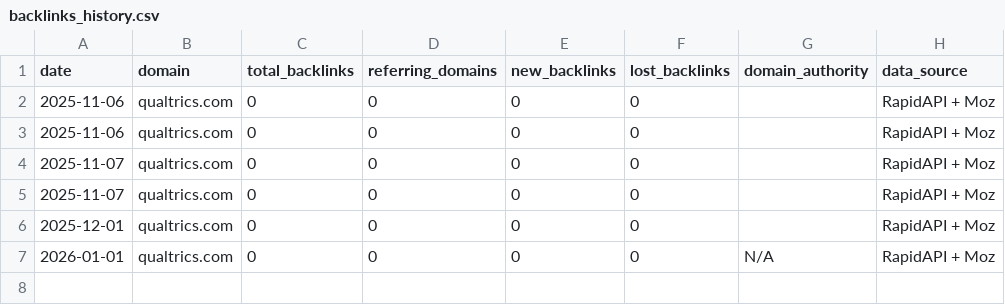
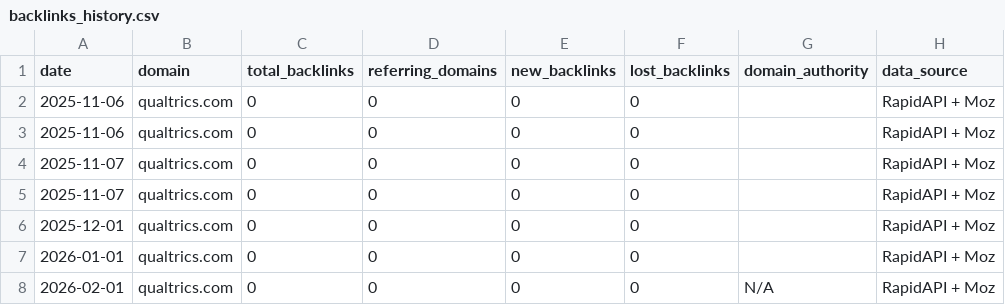
Before and after one commit to bkehoe-sketch/backlink-report, a CSV file: data/backlinks_history.csv, drawn as a sheet.

```diff
--- a/data/backlinks_history.csv
+++ b/data/backlinks_history.csv
@@ -6,2 +6,3 @@ date,domain,total_backlinks,referring_domains,new_backlinks,lost_backlinks,domai
 2025-12-01,qualtrics.com,0,0,0,0,,RapidAPI + Moz
-2026-01-01,qualtrics.com,0,0,0,0,N/A,RapidAPI + Moz
+2026-01-01,qualtrics.com,0,0,0,0,,RapidAPI + Moz
+2026-02-01,qualtrics.com,0,0,0,0,N/A,RapidAPI + Moz
```
Also changed, not shown: 1 other file.
